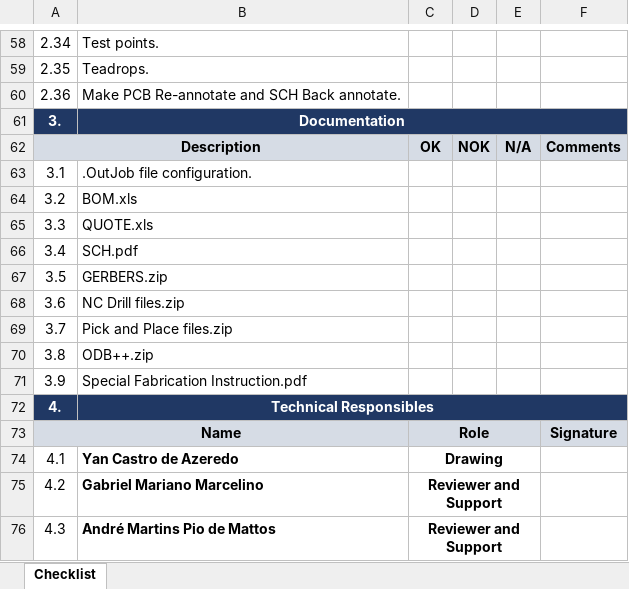
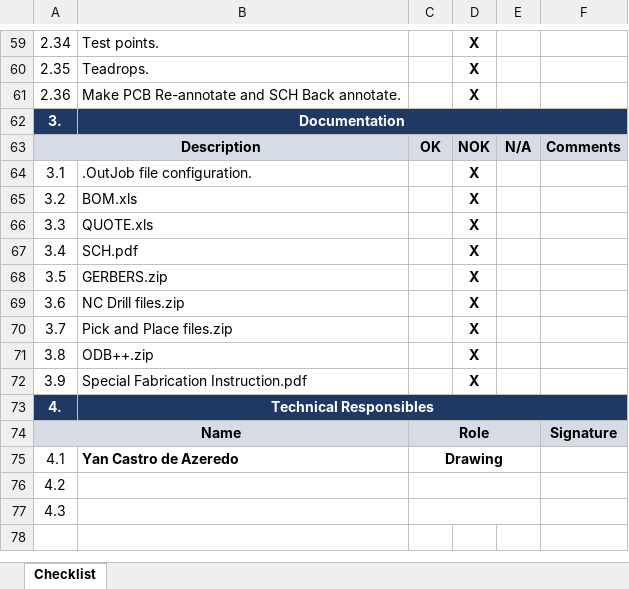
Before and after one commit to spacelab-ufsc/interface-board, an Excel workbook: semi_usb_interface/Source of all boards/2_Interface_JTAG/PCB Design Checklist.xlsx, sheet Checklist, drawn as a sheet; only a part is shown, gaps mark what is left out; values as stored, in another font and other column widths than the file's, no borders; addresses are those after the commit; the diff covers the shown part only; the diff names each change by its address in the sheet, - before the commit and + after, or states it on an @@ line.

Commit message:
Semi USB: Checklist: Updating PCB Design Checklist with initial observations and comments for 2_Interface_JTAG

```diff
--- a/semi_usb_interface/Source of all boards/2_Interface_JTAG/PCB Design Checklist.xlsx (sheet Checklist)
+++ b/semi_usb_interface/Source of all boards/2_Interface_JTAG/PCB Design Checklist.xlsx (sheet Checklist)
-D59:D61: (empty)
+D59:D61: X
-D64:D72: (empty)
+D64:D72: X
-B76: Gabriel Mariano Marcelino
+B76: (empty)
-C76:C77: Reviewer and Support
+C76:C77: (empty)
-B77: André Martins Pio de Mattos
+B77: (empty)
```
Also changed, not shown: 1 added row and 62 edited cells elsewhere in this sheet.
